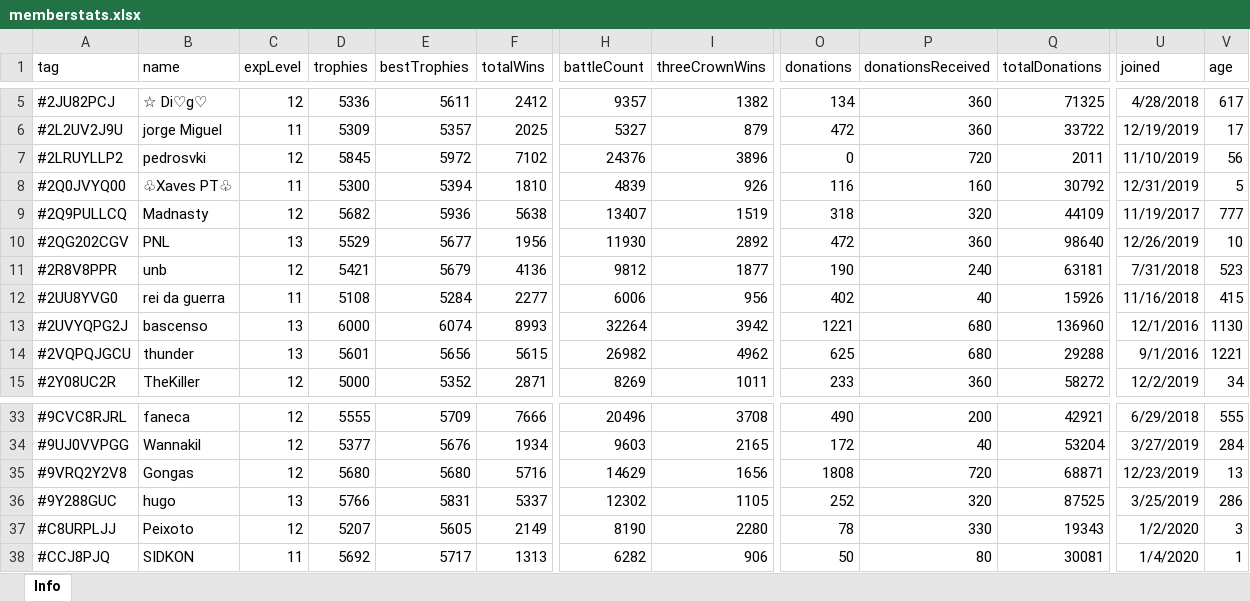
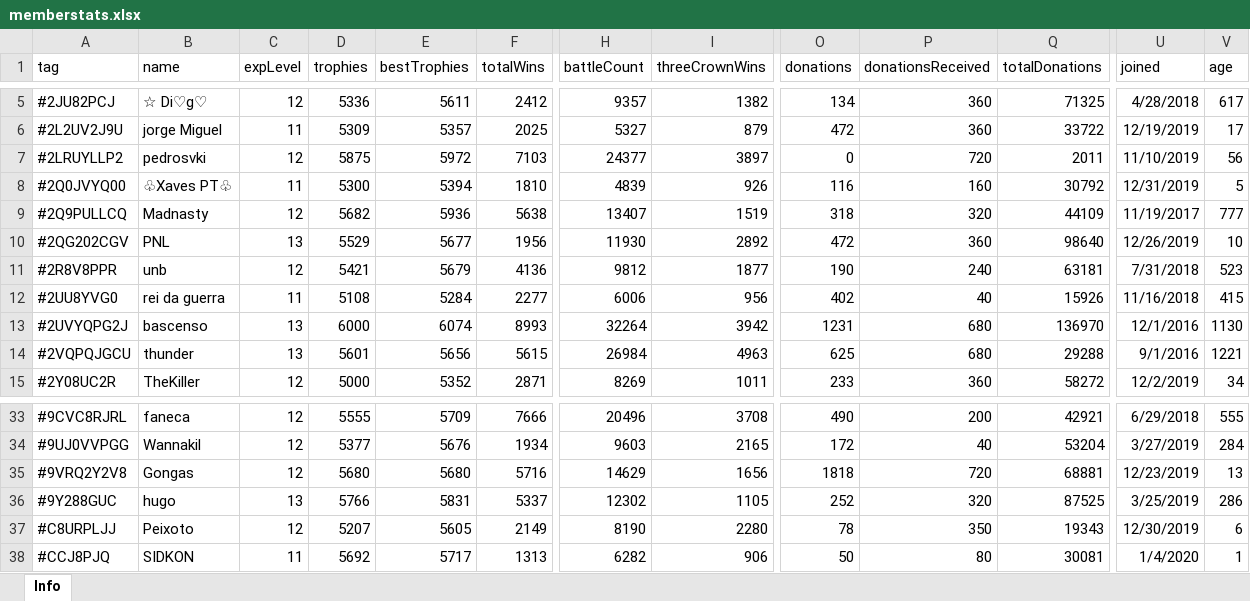
Before and after one commit to bascenso/alkateia, an Excel workbook: docs/data/memberstats.xlsx, sheet Info, drawn as a sheet; only a part is shown, gaps mark what is left out; values as stored, in another font and other column widths than the file's, no borders; the diff names each change by its address in the sheet, - before the commit and + after, or states it on an @@ line.

```diff
--- a/docs/data/memberstats.xlsx (sheet Info)
+++ b/docs/data/memberstats.xlsx (sheet Info)
-D7 (trophies): 5845
+D7 (trophies): 5875
-F7 (totalWins): 7102
+F7 (totalWins): 7103
-H7 (battleCount): 24376
+H7 (battleCount): 24377
-I7 (threeCrownWins): 3896
+I7 (threeCrownWins): 3897
-O13 (donations): 1221
+O13 (donations): 1231
-Q13 (totalDonations): 136960
+Q13 (totalDonations): 136970
-H14 (battleCount): 26982
+H14 (battleCount): 26984
-I14 (threeCrownWins): 4962
+I14 (threeCrownWins): 4963
-O35 (donations): 1808
+O35 (donations): 1818
-Q35 (totalDonations): 68871
+Q35 (totalDonations): 68881
-P37 (donationsReceived): 330
+P37 (donationsReceived): 350
-U37 (joined): 1/2/2020
+U37 (joined): 12/30/2019
-V37 (age): 3
+V37 (age): 6
```
Also changed, not shown: docs/data/warmap.xlsx, docs/data/warstats.xlsx, 10 other files.
